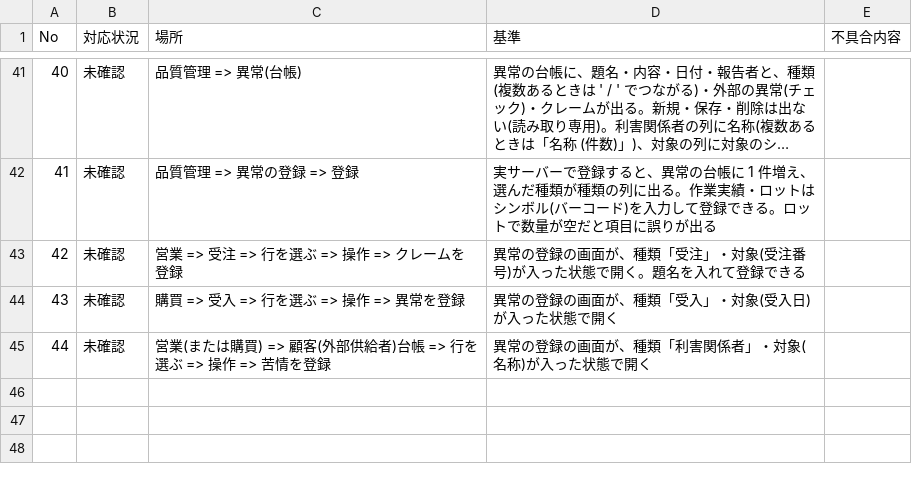
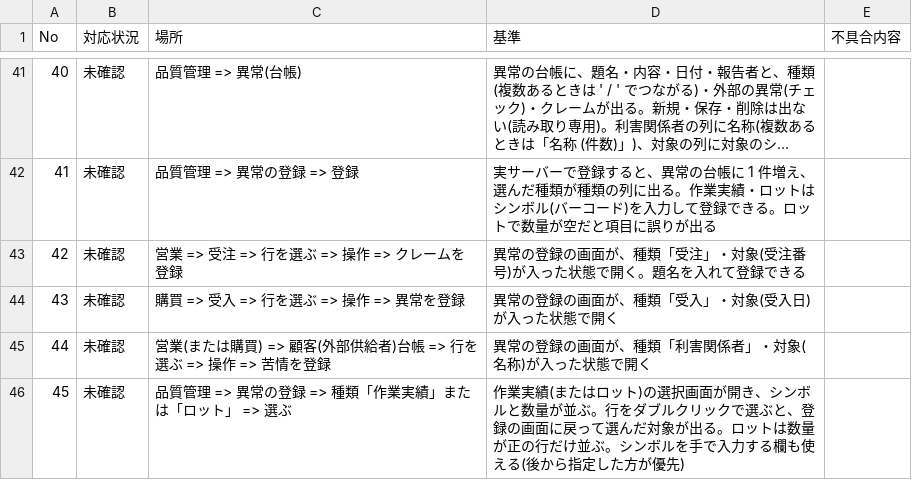
Before and after one commit to okpnet/flutter-pms, a CSV file: issue/app_checks.csv, drawn as a sheet; only a part is shown, gaps mark what is left out; long unchanged cells end in ….

Commit message:
C-1: 作業実績・ロットの選択画面(work_record に選択用の台帳を足し、異常の登録で選択画面とシンボル入力を併用)

```diff
--- a/issue/app_checks.csv
+++ b/issue/app_checks.csv
@@ -45 +45,2 @@
 44,未確認,営業(または購買) => 顧客(外部供給者)台帳 => 行を選ぶ => 操作 => 苦情を登録,"異常の登録の画面が、種類「利害関係者」・対象(名称)が入った状態で開く",
+45,未確認,品質管理 => 異常の登録 => 種類「作業実績」または「ロット」 => 選ぶ,"作業実績(またはロット)の選択画面が開き、シンボルと数量が並ぶ。行をダブルクリックで選ぶと、登録の画面に戻って選んだ対象が出る。ロットは数量が正の行だけ並ぶ。シンボルを手で入力する欄も使える(後から指定した方が優先)",
```
Also changed, not shown: apps/pms_app/doc/contents/access_paths.csv, 24 other files.
